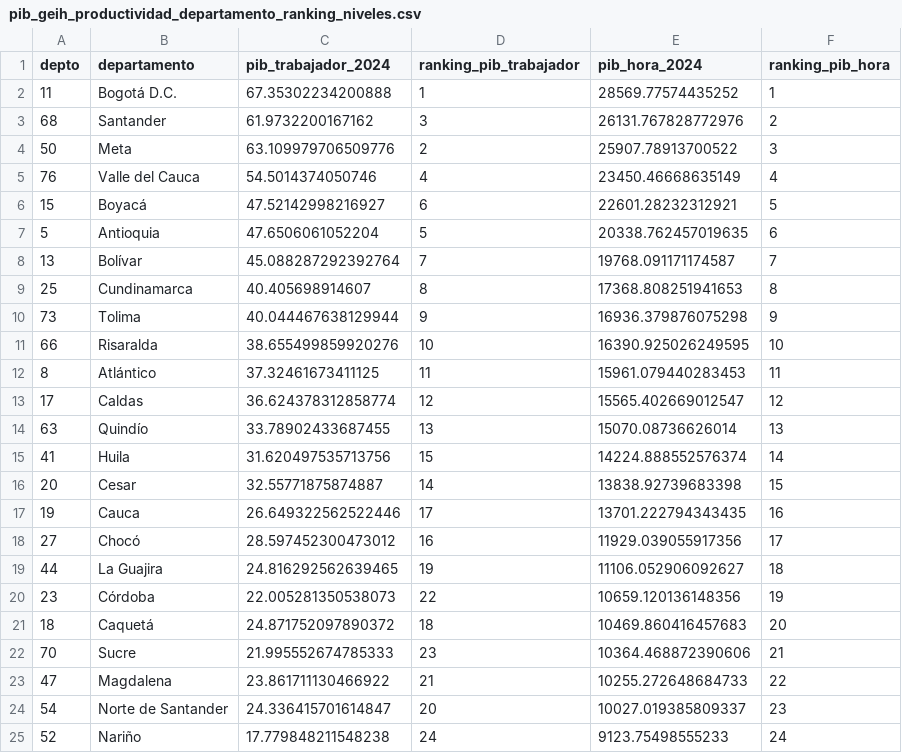
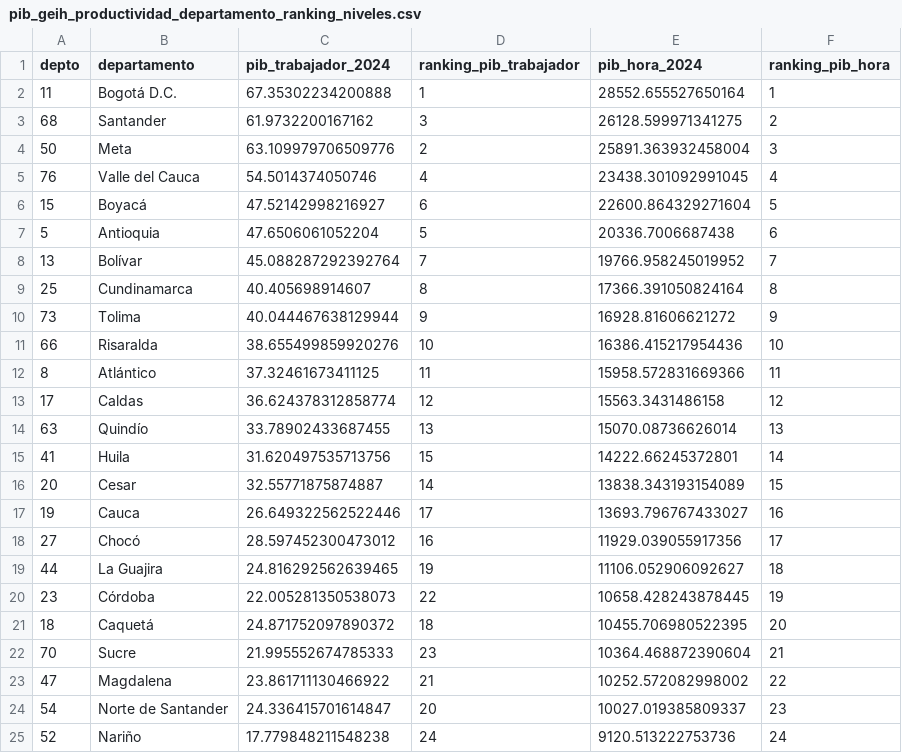
Before and after one commit to Kin-George/CJC-Monitor, a CSV file: Outputs/tables/pib_geih_productividad_departamento_ranking_niveles.csv, drawn as a sheet.

```diff
--- a/Outputs/tables/pib_geih_productividad_departamento_ranking_niveles.csv
+++ b/Outputs/tables/pib_geih_productividad_departamento_ranking_niveles.csv
@@ -1,25 +1,25 @@
 depto,departamento,pib_trabajador_2024,ranking_pib_trabajador,pib_hora_2024,ranking_pib_hora
-11,Bogotá D.C.,67.35302234200888,1,28569.77574435252,1
-68,Santander,61.9732200167162,3,26131.767828772976,2
-50,Meta,63.109979706509776,2,25907.78913700522,3
-76,Valle del Cauca,54.5014374050746,4,23450.46668635149,4
-15,Boyacá,47.52142998216927,6,22601.28232312921,5
-5,Antioquia,47.6506061052204,5,20338.762457019635,6
-13,Bolívar,45.088287292392764,7,19768.091171174587,7
-25,Cundinamarca,40.405698914607,8,17368.808251941653,8
-73,Tolima,40.044467638129944,9,16936.379876075298,9
-66,Risaralda,38.655499859920276,10,16390.925026249595,10
-8,Atlántico,37.32461673411125,11,15961.079440283453,11
-17,Caldas,36.624378312858774,12,15565.402669012547,12
+11,Bogotá D.C.,67.35302234200888,1,28552.655527650164,1
+68,Santander,61.9732200167162,3,26128.599971341275,2
+50,Meta,63.109979706509776,2,25891.363932458004,3
+76,Valle del Cauca,54.5014374050746,4,23438.301092991045,4
+15,Boyacá,47.52142998216927,6,22600.864329271604,5
+5,Antioquia,47.6506061052204,5,20336.7006687438,6
+13,Bolívar,45.088287292392764,7,19766.958245019952,7
+25,Cundinamarca,40.405698914607,8,17366.391050824164,8
+73,Tolima,40.044467638129944,9,16928.81606621272,9
+66,Risaralda,38.655499859920276,10,16386.415217954436,10
+8,Atlántico,37.32461673411125,11,15958.572831669366,11
+17,Caldas,36.624378312858774,12,15563.3431486158,12
 63,Quindío,33.78902433687455,13,15070.08736626014,13
-41,Huila,31.620497535713756,15,14224.888552576374,14
-20,Cesar,32.55771875874887,14,13838.92739683398,15
-19,Cauca,26.649322562522446,17,13701.222794343435,16
+41,Huila,31.620497535713756,15,14222.66245372801,14
+20,Cesar,32.55771875874887,14,13838.343193154089,15
+19,Cauca,26.649322562522446,17,13693.796767433027,16
 27,Chocó,28.597452300473012,16,11929.039055917356,17
 44,La Guajira,24.816292562639465,19,11106.052906092627,18
-23,Córdoba,22.005281350538073,22,10659.120136148356,19
-18,Caquetá,24.871752097890372,18,10469.860416457683,20
-70,Sucre,21.995552674785333,23,10364.468872390606,21
-47,Magdalena,23.861711130466922,21,10255.272648684733,22
+23,Córdoba,22.005281350538073,22,10658.428243878445,19
+18,Caquetá,24.871752097890372,18,10455.706980522395,20
+70,Sucre,21.995552674785333,23,10364.468872390604,21
+47,Magdalena,23.861711130466922,21,10252.572082998002,22
 54,Norte de Santander,24.336415701614847,20,10027.019385809337,23
-52,Nariño,17.779848211548238,24,9123.75498555233,24
+52,Nariño,17.779848211548238,24,9120.513222753736,24
```
Also changed, not shown: Outputs/tables/pib_geih_productividad_departamento_benchmarks.csv, Outputs/tables/pib_geih_productividad_departamento_correlaciones.csv, 21 other files.
